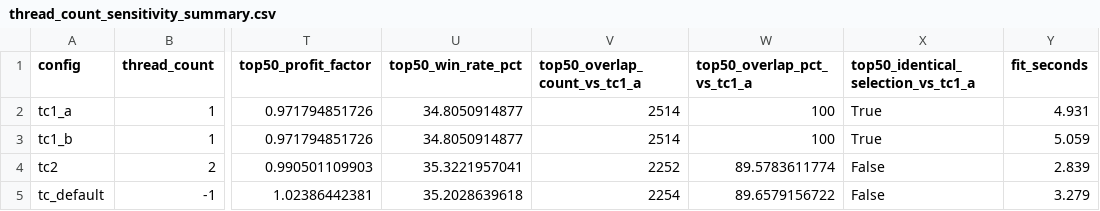
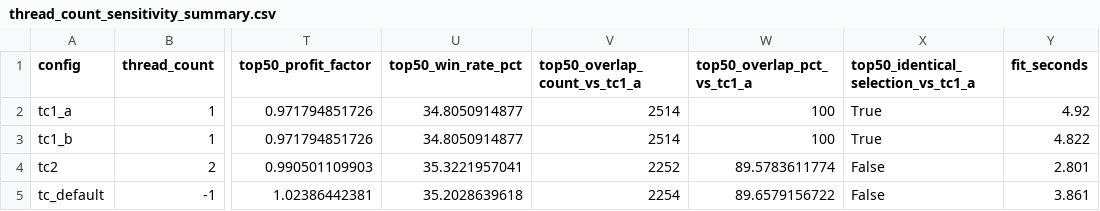
Before and after one commit to thanhnndev/citd-ai-project, a CSV file: outputs/thread_count_sensitivity/thread_count_sensitivity_summary.csv, drawn as a sheet; only a part is shown, gaps mark what is left out; the diff names each change by its address in the sheet, - before the commit and + after, or states it on an @@ line.

Commit message:
fix(best-practice): apply ctx7 audit fixes and refresh evidence
- MODEL_PARAMS in train_catboost.py is the single source of truth and now
  sets allow_writing_files=False; stage 2 and the thread_count experiment
  import it instead of duplicating the dict (no catboost_info/ any more).
- matplotlib==3.11.2 declared in pyproject/requirements/lock and recorded
  in stage 2, stage 5 and report evidence; holdout evidence validation
  requires it.
- Stage 4 uses include_plotlyjs=True (documented value) and exports PNGs
  with metadata={"Software": None} so chart bytes no longer depend on the
  matplotlib version; the run label is derived from the stage-3 dir so the
  run-2 report says "run 2"; Markdown pipes in Table 1.6 and the
  verification row are escaped so the tables render.
- Evidence regenerated with zero numeric change: train predictions
  byte-identical (sha 2b5d473c...), stage 3 diff empty, stage 5 PASS with
  all deltas 0.0 and 4/4 charts byte-identical, canonical verify_pipeline
  PASS, 13 tests pass.
- README/VI: quantify the three recorded holdout openings, mark the
  2026-09-12 chart-1 endpoints as superseded, add the best-practice bullet.

```diff
--- a/outputs/thread_count_sensitivity/thread_count_sensitivity_summary.csv
+++ b/outputs/thread_count_sensitivity/thread_count_sensitivity_summary.csv
-Y2 (fit_seconds): 4.931
+Y2 (fit_seconds): 4.92
-Y3 (fit_seconds): 5.059
+Y3 (fit_seconds): 4.822
-Y4 (fit_seconds): 2.839
+Y4 (fit_seconds): 2.801
-Y5 (fit_seconds): 3.279
+Y5 (fit_seconds): 3.861
```
Also changed, not shown: 26 other files.
